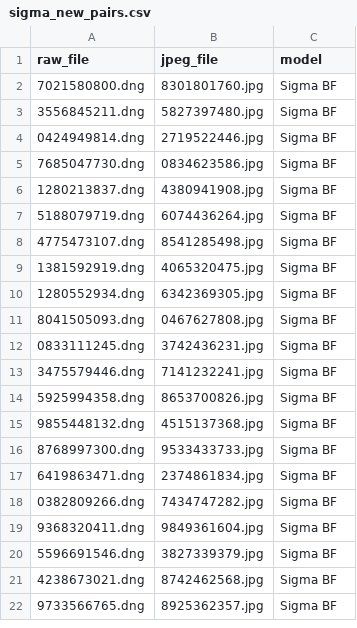
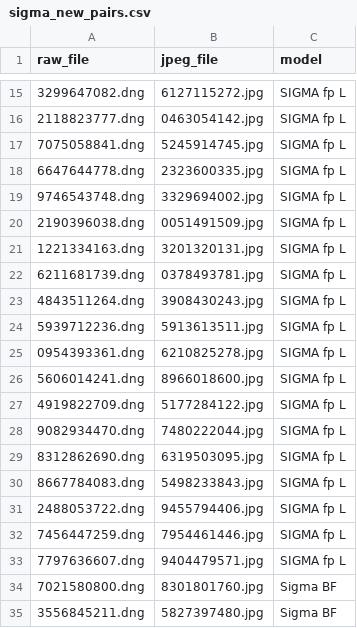
Before and after one commit to songjiun10-collab/Hncs, a CSV file: datasets/sigma/sigma_new_pairs.csv, drawn as a sheet; only a part is shown, gaps mark what is left out; the shorter side is filled out with more unchanged rows; the diff covers the shown part only; the diff names each change by its address in the sheet, - before the commit and + after, or states it on an @@ line.

```diff
--- a/datasets/sigma/sigma_new_pairs.csv
+++ b/datasets/sigma/sigma_new_pairs.csv
+row 15: 3299647082.dng | 6127115272.jpg | SIGMA fp L
+row 16: 2118823777.dng | 0463054142.jpg | SIGMA fp L
+row 17: 7075058841.dng | 5245914745.jpg | SIGMA fp L
+row 18: 6647644778.dng | 2323600335.jpg | SIGMA fp L
+row 19: 9746543748.dng | 3329694002.jpg | SIGMA fp L
+row 20: 2190396038.dng | 0051491509.jpg | SIGMA fp L
+row 21: 1221334163.dng | 3201320131.jpg | SIGMA fp L
+row 22: 6211681739.dng | 0378493781.jpg | SIGMA fp L
+row 23: 4843511264.dng | 3908430243.jpg | SIGMA fp L
+row 24: 5939712236.dng | 5913613511.jpg | SIGMA fp L
+row 25: 0954393361.dng | 6210825278.jpg | SIGMA fp L
+row 26: 5606014241.dng | 8966018600.jpg | SIGMA fp L
+row 27: 4919822709.dng | 5177284122.jpg | SIGMA fp L
+row 28: 9082934470.dng | 7480222044.jpg | SIGMA fp L
+row 29: 8312862690.dng | 6319503095.jpg | SIGMA fp L
+row 30: 8667784083.dng | 5498233843.jpg | SIGMA fp L
+row 31: 2488053722.dng | 9455794406.jpg | SIGMA fp L
+row 32: 7456447259.dng | 7954461446.jpg | SIGMA fp L
+row 33: 7797636607.dng | 9404479571.jpg | SIGMA fp L
```
Also changed, not shown: 13 added rows elsewhere in this file, datasets/leica/leica_new_pairs.csv, 7 other files.
